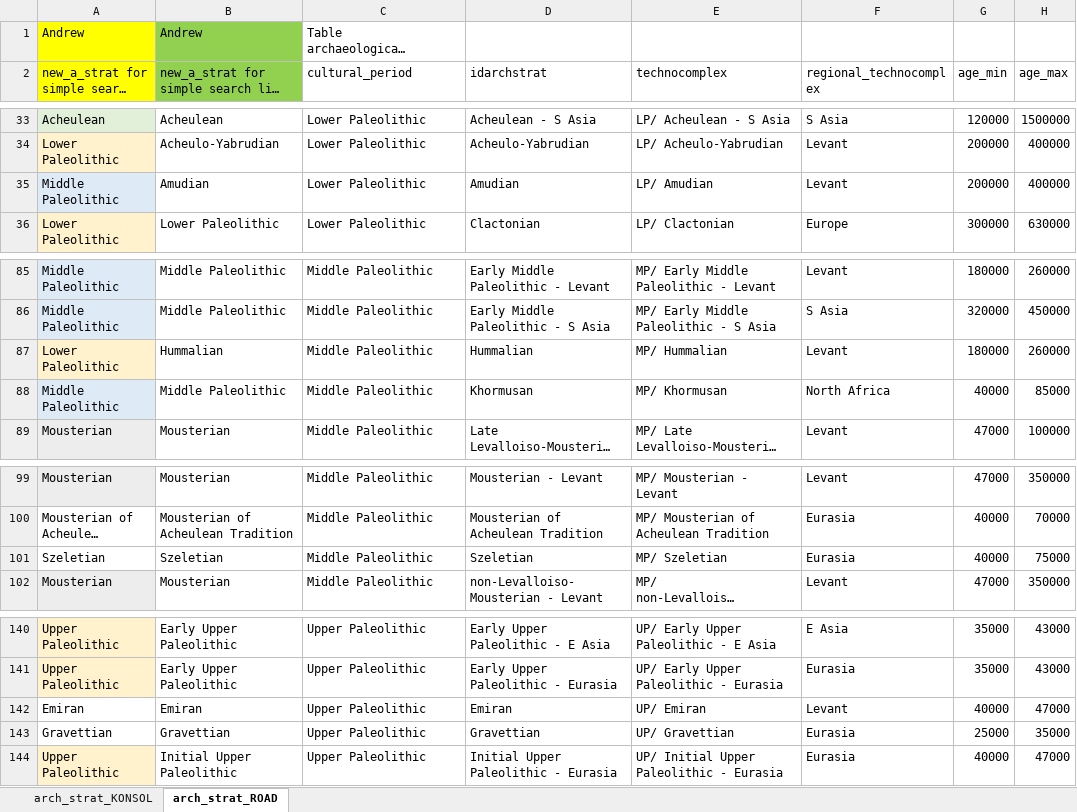
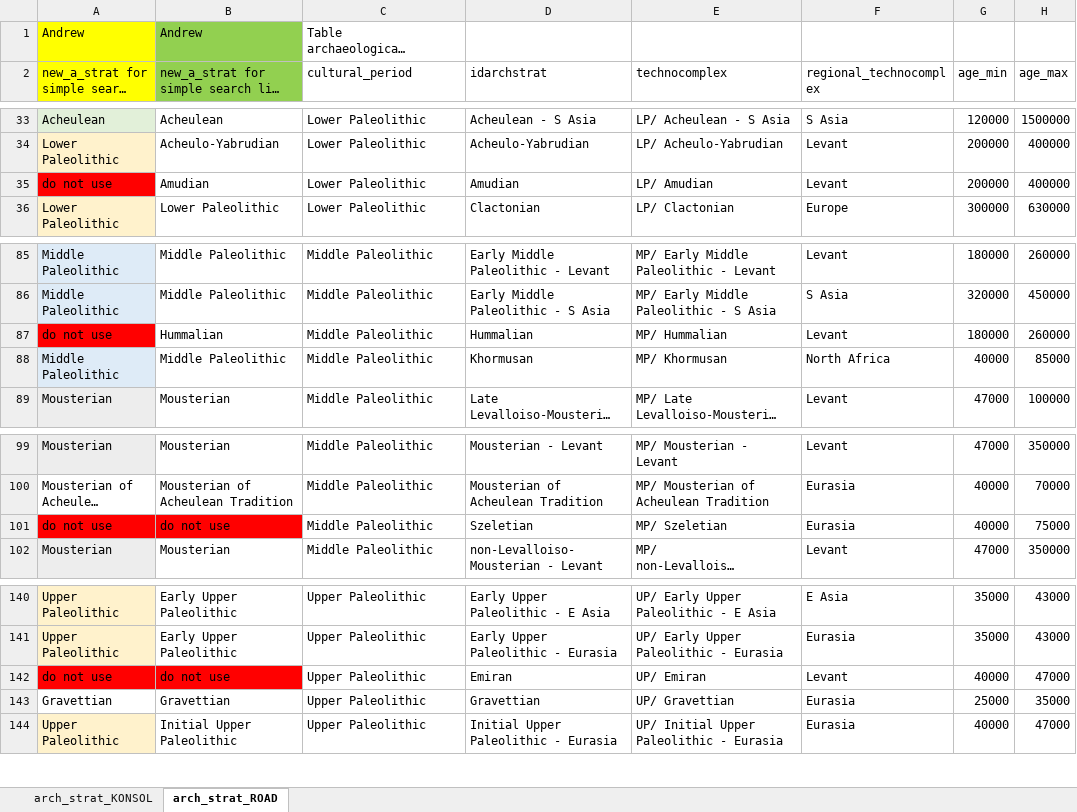
Before and after one commit to sommergeo/road_paper, an Excel workbook: fig_archaeology/arch_strat_consol.xlsx, sheet arch_strat_ROAD, drawn as a sheet; only a part is shown, gaps mark what is left out; long unchanged cells end in …; values as stored, in another font and other column widths than the file's, no borders; the diff names each change by its address in the sheet, - before the commit and + after, or states it on an @@ line.

```diff
--- a/fig_archaeology/arch_strat_consol.xlsx (sheet arch_strat_ROAD)
+++ b/fig_archaeology/arch_strat_consol.xlsx (sheet arch_strat_ROAD)
-A35: Middle Paleolithic
+A35: do not use
-A35 fill: #DEEBF7
+A35 fill: #FF0000
-A87: Lower Paleolithic
+A87: do not use
-A87 fill: #FFF2CC
+A87 fill: #FF0000
-A101: Szeletian
+A101: do not use
-A101:B101 fill: none
+A101:B101 fill: #FF0000
-B101: Szeletian
+B101: do not use
-A142: Emiran
+A142: do not use
-A142:B142 fill: none
+A142:B142 fill: #FF0000
-B142: Emiran
+B142: do not use
```
Also changed, not shown: 9 other files.
